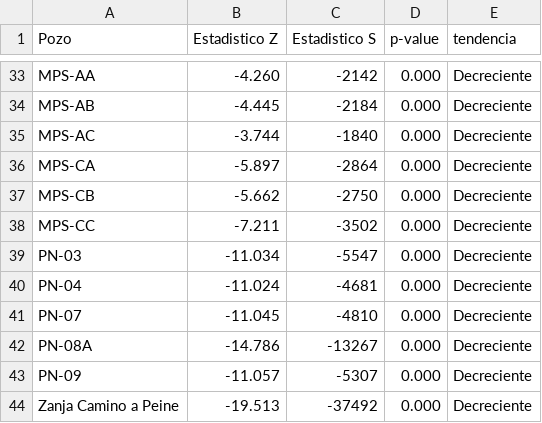
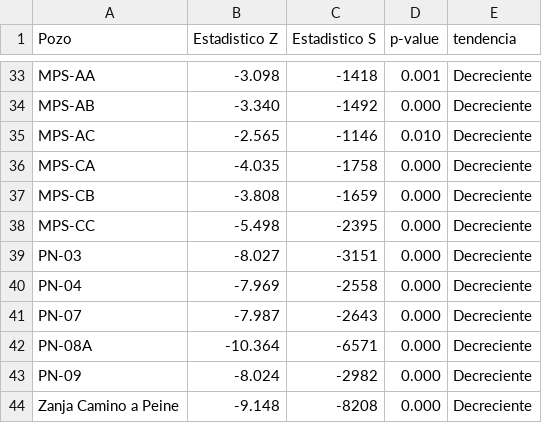
Before and after one commit to cvergaras/Pastas_Peine, a CSV file: resultados_mann_kendall_head.csv, drawn as a sheet; only a part is shown, gaps mark what is left out; the diff covers the shown part only; the diff names each change by its address in the sheet, - before the commit and + after, or states it on an @@ line.

```diff
--- a/resultados_mann_kendall_head.csv
+++ b/resultados_mann_kendall_head.csv
-B33 (Estadistico Z): -4.260
+B33 (Estadistico Z): -3.098
-C33 (Estadistico S): -2142
+C33 (Estadistico S): -1418
-D33 (p-value): 0.000
+D33 (p-value): 0.001
-B34 (Estadistico Z): -4.445
+B34 (Estadistico Z): -3.340
-C34 (Estadistico S): -2184
+C34 (Estadistico S): -1492
-B35 (Estadistico Z): -3.744
+B35 (Estadistico Z): -2.565
-C35 (Estadistico S): -1840
+C35 (Estadistico S): -1146
-D35 (p-value): 0.000
+D35 (p-value): 0.010
-B36 (Estadistico Z): -5.897
+B36 (Estadistico Z): -4.035
-C36 (Estadistico S): -2864
+C36 (Estadistico S): -1758
-B37 (Estadistico Z): -5.662
+B37 (Estadistico Z): -3.808
-C37 (Estadistico S): -2750
+C37 (Estadistico S): -1659
-B38 (Estadistico Z): -7.211
+B38 (Estadistico Z): -5.498
-C38 (Estadistico S): -3502
+C38 (Estadistico S): -2395
-B39 (Estadistico Z): -11.034
+B39 (Estadistico Z): -8.027
-C39 (Estadistico S): -5547
+C39 (Estadistico S): -3151
-B40 (Estadistico Z): -11.024
+B40 (Estadistico Z): -7.969
-C40 (Estadistico S): -4681
+C40 (Estadistico S): -2558
-B41 (Estadistico Z): -11.045
+B41 (Estadistico Z): -7.987
-C41 (Estadistico S): -4810
+C41 (Estadistico S): -2643
-B42 (Estadistico Z): -14.786
+B42 (Estadistico Z): -10.364
-C42 (Estadistico S): -13267
+C42 (Estadistico S): -6571
-B43 (Estadistico Z): -11.057
+B43 (Estadistico Z): -8.024
-C43 (Estadistico S): -5307
+C43 (Estadistico S): -2982
-B44 (Estadistico Z): -19.513
+B44 (Estadistico Z): -9.148
-C44 (Estadistico S): -37492
+C44 (Estadistico S): -8208
```
Also changed, not shown: 62 edited cells elsewhere in this file, Summary_Modelo_A.csv, Summary_Modelo_B.csv, 16 other files.
